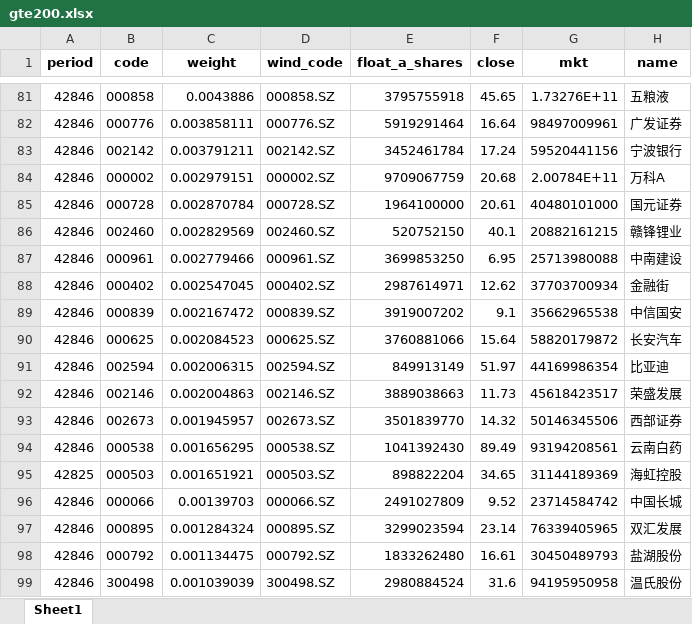
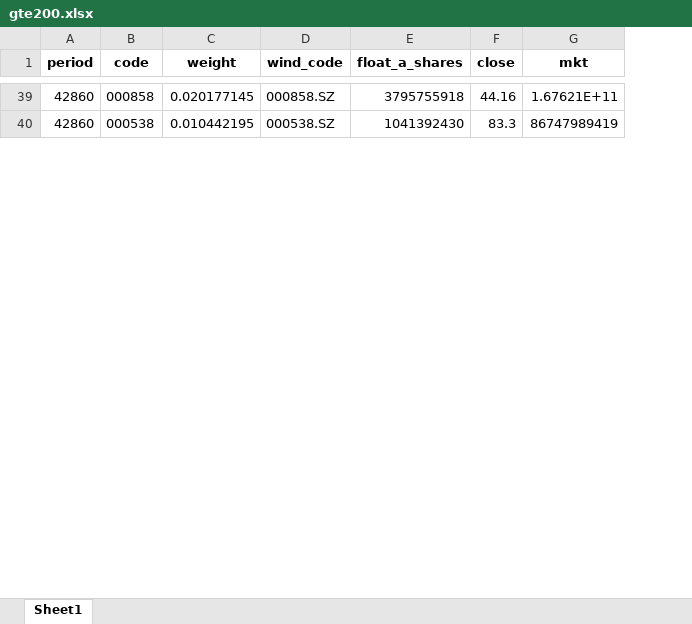
Before and after one commit to tienjunhsu/FireMoniter, an Excel workbook: gte200.xlsx, sheet Sheet1, drawn as a sheet; only a part is shown, gaps mark what is left out; values as stored, in another font and other column widths than the file's, no borders; removed rows and columns are numbered as before the commit, all else as after; the diff covers the shown part only; the diff names each change by its address in the sheet, - before the commit and + after, or states it on an @@ line.

```diff
--- a/gte200.xlsx (sheet Sheet1)
+++ b/gte200.xlsx (sheet Sheet1)
-column H (name), row 81: 五粮液; row 94: 云南白药
-A39 (period): 42846
+A39 (period): 42860
-C39 (weight): 0.0043886
+C39 (weight): 0.020177145
-F39 (close): 45.65
+F39 (close): 44.16
-G39 (mkt): 1.73276E+11
+G39 (mkt): 1.67621E+11
-row 82: 42846 | 000776 | 0.003858111 | 000776.SZ | 5919291464 | 16.64 | 98497009961 | 广发证券
-row 83: 42846 | 002142 | 0.003791211 | 002142.SZ | 3452461784 | 17.24 | 59520441156 | 宁波银行
-row 84: 42846 | 000002 | 0.002979151 | 000002.SZ | 9709067759 | 20.68 | 2.00784E+11 | 万科A
-row 85: 42846 | 000728 | 0.002870784 | 000728.SZ | 1964100000 | 20.61 | 40480101000 | 国元证券
-row 86: 42846 | 002460 | 0.002829569 | 002460.SZ | 520752150 | 40.1 | 20882161215 | 赣锋锂业
-row 87: 42846 | 000961 | 0.002779466 | 000961.SZ | 3699853250 | 6.95 | 25713980088 | 中南建设
-row 88: 42846 | 000402 | 0.002547045 | 000402.SZ | 2987614971 | 12.62 | 37703700934 | 金融街
-row 89: 42846 | 000839 | 0.002167472 | 000839.SZ | 3919007202 | 9.1 | 35662965538 | 中信国安
-row 90: 42846 | 000625 | 0.002084523 | 000625.SZ | 3760881066 | 15.64 | 58820179872 | 长安汽车
-row 91: 42846 | 002594 | 0.002006315 | 002594.SZ | 849913149 | 51.97 | 44169986354 | 比亚迪
-row 92: 42846 | 002146 | 0.002004863 | 002146.SZ | 3889038663 | 11.73 | 45618423517 | 荣盛发展
-row 93: 42846 | 002673 | 0.001945957 | 002673.SZ | 3501839770 | 14.32 | 50146345506 | 西部证券
-A40 (period): 42846
+A40 (period): 42860
-C40 (weight): 0.001656295
+C40 (weight): 0.010442195
-F40 (close): 89.49
+F40 (close): 83.3
-G40 (mkt): 93194208561
+G40 (mkt): 86747989419
-row 95: 42825 | 000503 | 0.001651921 | 000503.SZ | 898822204 | 34.65 | 31144189369 | 海虹控股
-row 96: 42846 | 000066 | 0.00139703 | 000066.SZ | 2491027809 | 9.52 | 23714584742 | 中国长城
-row 97: 42846 | 000895 | 0.001284324 | 000895.SZ | 3299023594 | 23.14 | 76339405965 | 双汇发展
-row 98: 42846 | 000792 | 0.001134475 | 000792.SZ | 1833262480 | 16.61 | 30450489793 | 盐湖股份
-row 99: 42846 | 300498 | 0.001039039 | 300498.SZ | 2980884524 | 31.6 | 94195950958 | 温氏股份
```
Also changed, not shown: 42 added rows, 73 removed rows and 43 edited cells elsewhere in this sheet, 28 other files.
